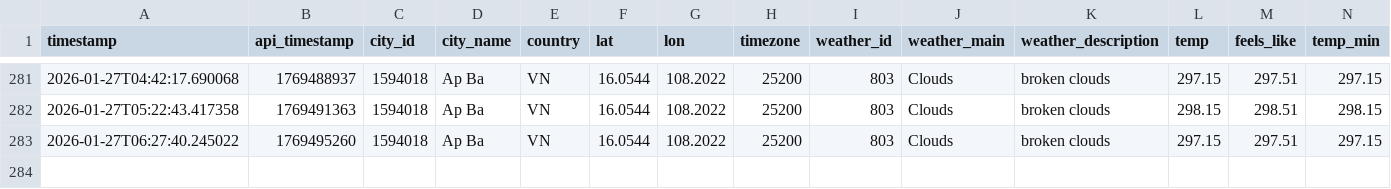
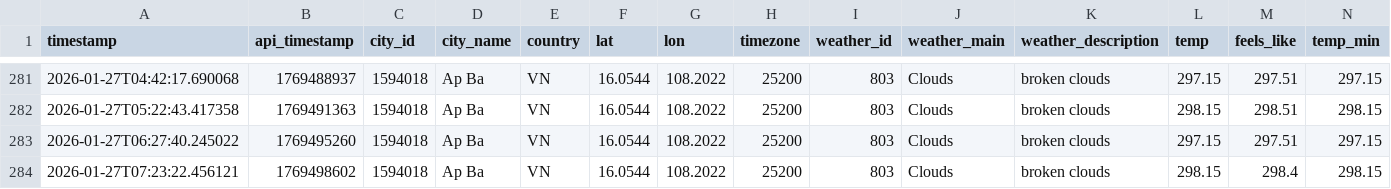
Before and after one commit to NamHillridge/daily-data, a CSV file: 2026-16.0544-108.2022.csv, drawn as a sheet; only a part is shown, gaps mark what is left out; rows hold the shown columns only; the diff names each change by its address in the sheet, - before the commit and + after, or states it on an @@ line.

```diff
--- a/2026-16.0544-108.2022.csv
+++ b/2026-16.0544-108.2022.csv
+row 284: 2026-01-27T07:23:22.456121 | 1769498602 | 1594018 | Ap Ba | VN | 16.0544 | 108.2022 | 25200 | 803 | Clouds | broken clouds | 298.15 | 298.4 | 298.15
```
